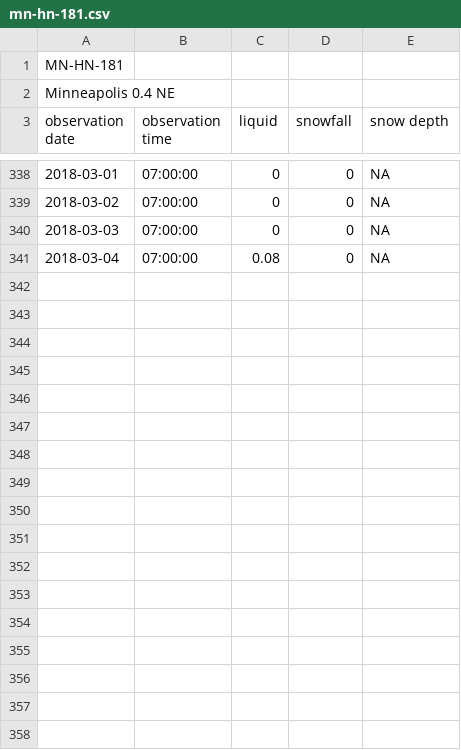
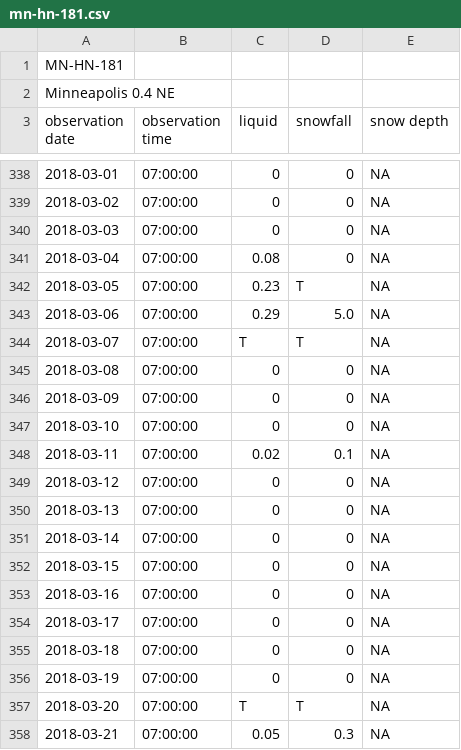
Before and after one commit to bsmoliak/cocorahs, a CSV file: data/mn-hn-181.csv, drawn as a sheet; only a part is shown, gaps mark what is left out; the diff covers the shown part only.

Commit message:
add March 2018 precipitation

```diff
--- a/data/mn-hn-181.csv
+++ b/data/mn-hn-181.csv
@@ -341 +341,18 @@ observation date, observation time, liquid, snowfall, snow depth
 2018-03-04, 07:00:00, 0.08, 0, NA
+2018-03-05, 07:00:00, 0.23, T, NA
+2018-03-06, 07:00:00, 0.29, 5.0, NA
+2018-03-07, 07:00:00, T, T, NA
+2018-03-08, 07:00:00, 0, 0, NA
+2018-03-09, 07:00:00, 0, 0, NA
+2018-03-10, 07:00:00, 0, 0, NA
+2018-03-11, 07:00:00, 0.02, 0.1, NA
+2018-03-12, 07:00:00, 0, 0, NA
+2018-03-13, 07:00:00, 0, 0, NA
+2018-03-14, 07:00:00, 0, 0, NA
+2018-03-15, 07:00:00, 0, 0, NA
+2018-03-16, 07:00:00, 0, 0, NA
+2018-03-17, 07:00:00, 0, 0, NA
+2018-03-18, 07:00:00, 0, 0, NA
+2018-03-19, 07:00:00, 0, 0, NA
+2018-03-20, 07:00:00, T, T, NA
+2018-03-21, 07:00:00, 0.05, 0.3, NA
```
Also changed, not shown: 11 added rows elsewhere in this file.
